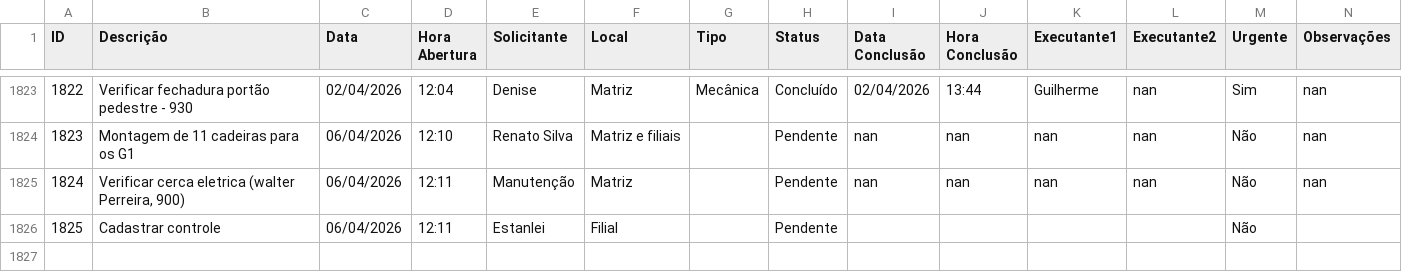
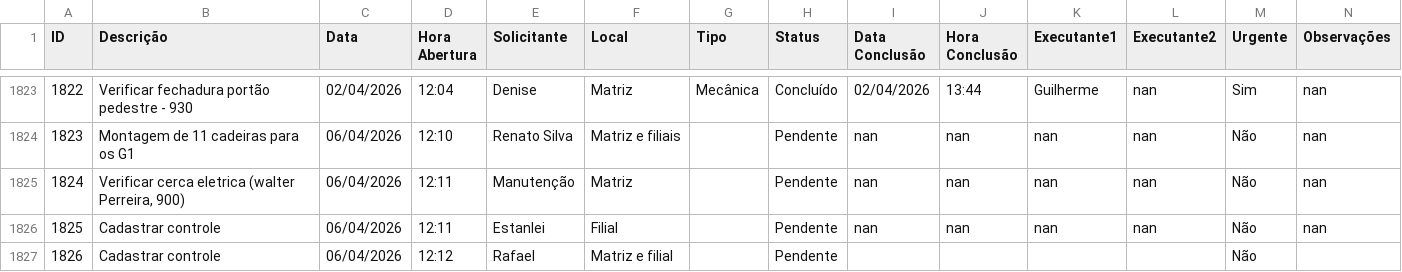
Before and after one commit to vilelarobson0971/os_manut, a CSV file: ordens_servico.csv, drawn as a sheet; only a part is shown, gaps mark what is left out; addresses are those after the commit; the diff names each change by its address in the sheet, - before the commit and + after, or states it on an @@ line.

Commit message:
Atualização automática do sistema de OS

```diff
--- a/ordens_servico.csv
+++ b/ordens_servico.csv
+row 1826: 1825 | Cadastrar controle | 06/04/2026 | 12:11 | Estanlei | Filial |  | Pendente | nan | nan | nan | nan | Não | nan
@@ column A (ID) renumbered from row 1827 down @@
-D1827 (Hora Abertura): 12:11
+D1827 (Hora Abertura): 12:12
-E1827 (Solicitante): Estanlei
+E1827 (Solicitante): Rafael
-F1827 (Local): Filial
+F1827 (Local): Matriz e filial
```
